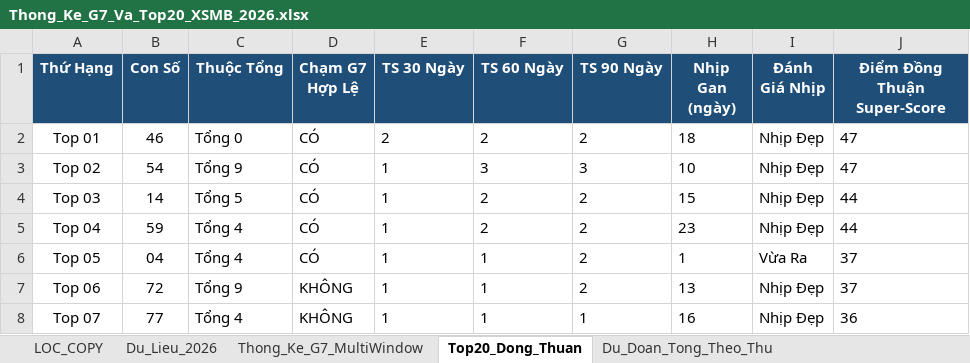
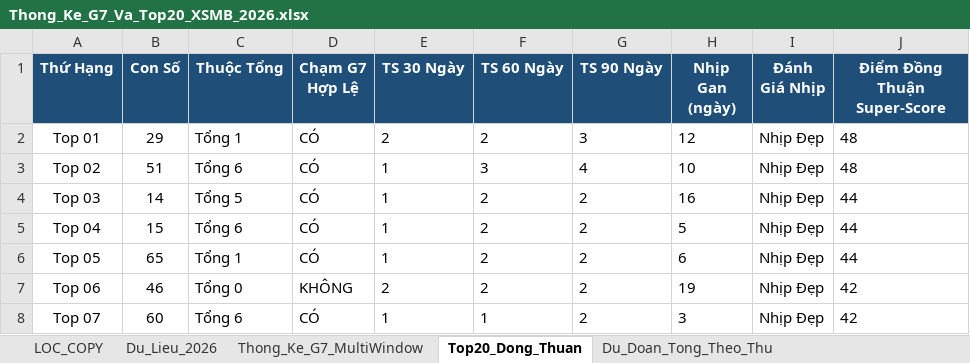
Before and after one commit to happiness2286-dot/logistic, an Excel workbook: Thong_Ke_G7_Va_Top20_XSMB_2026.xlsx, sheet Top20_Dong_Thuan, drawn as a sheet; only a part is shown; values as stored, in another font and other column widths than the file's, no borders; the diff covers the shown part only; the diff names each change by its address in the sheet, - before the commit and + after, or states it on an @@ line.

```diff
--- a/Thong_Ke_G7_Va_Top20_XSMB_2026.xlsx (sheet Top20_Dong_Thuan)
+++ b/Thong_Ke_G7_Va_Top20_XSMB_2026.xlsx (sheet Top20_Dong_Thuan)
-B2 (Con Số): 46
+B2 (Con Số): 29
-C2 (Thuộc Tổng): Tổng 0
+C2 (Thuộc Tổng): Tổng 1
-G2 (TS 90 Ngày): 2
+G2 (TS 90 Ngày): 3
-H2 (Nhịp Gan (ngày)): 18
+H2 (Nhịp Gan (ngày)): 12
-J2:J3 (Điểm Đồng Thuận Super-Score): 47
+J2:J3 (Điểm Đồng Thuận Super-Score): 48
-B3 (Con Số): 54
+B3 (Con Số): 51
-C3 (Thuộc Tổng): Tổng 9
+C3 (Thuộc Tổng): Tổng 6
-G3 (TS 90 Ngày): 3
+G3 (TS 90 Ngày): 4
-H4 (Nhịp Gan (ngày)): 15
+H4 (Nhịp Gan (ngày)): 16
-B5 (Con Số): 59
+B5 (Con Số): 15
-C5 (Thuộc Tổng): Tổng 4
+C5 (Thuộc Tổng): Tổng 6
-H5 (Nhịp Gan (ngày)): 23
+H5 (Nhịp Gan (ngày)): 5
-B6 (Con Số): 04
+B6 (Con Số): 65
-C6 (Thuộc Tổng): Tổng 4
+C6 (Thuộc Tổng): Tổng 1
-F6:F7 (TS 60 Ngày): 1
+F6:F7 (TS 60 Ngày): 2
-H6 (Nhịp Gan (ngày)): 1
+H6 (Nhịp Gan (ngày)): 6
-I6 (Đánh Giá Nhịp): Vừa Ra
+I6 (Đánh Giá Nhịp): Nhịp Đẹp
-J6 (Điểm Đồng Thuận Super-Score): 37
+J6 (Điểm Đồng Thuận Super-Score): 44
-B7 (Con Số): 72
+B7 (Con Số): 46
-C7 (Thuộc Tổng): Tổng 9
+C7 (Thuộc Tổng): Tổng 0
-E7 (TS 30 Ngày): 1
+E7 (TS 30 Ngày): 2
-H7 (Nhịp Gan (ngày)): 13
+H7 (Nhịp Gan (ngày)): 19
-J7 (Điểm Đồng Thuận Super-Score): 37
+J7 (Điểm Đồng Thuận Super-Score): 42
-B8 (Con Số): 77
+B8 (Con Số): 60
-C8 (Thuộc Tổng): Tổng 4
+C8 (Thuộc Tổng): Tổng 6
-D8 (Chạm G7 Hợp Lệ): KHÔNG
+D8 (Chạm G7 Hợp Lệ): CÓ
-G8 (TS 90 Ngày): 1
+G8 (TS 90 Ngày): 2
-H8 (Nhịp Gan (ngày)): 16
+H8 (Nhịp Gan (ngày)): 3
-J8 (Điểm Đồng Thuận Super-Score): 36
+J8 (Điểm Đồng Thuận Super-Score): 42
```
Also changed, not shown: 79 edited cells elsewhere in this sheet, sheet Dan_Ha_So_Nhip_Vang, sheet Thong_Ke_Nang_Cao_G7, sheet Du_Lieu_2026, sheet Lich_Su_Nuoi_Khung_3Ngay, sheet Thong_Ke_G7_MultiWindow, sheet Du_Doan_Tong_Theo_Thu, 2 more sheets, 4 other files.
